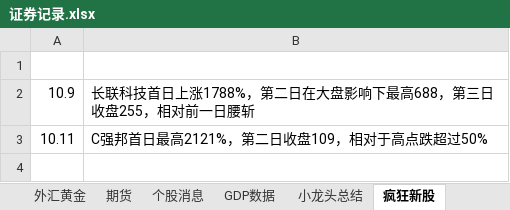
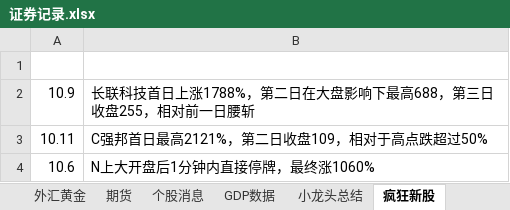
Before and after one commit to namelcx/military_org_new, an Excel workbook: 证券记录.xlsx, sheet 疯狂新股, drawn as a sheet; values as stored, in another font and other column widths than the file's, no borders; the diff names each change by its address in the sheet, - before the commit and + after, or states it on an @@ line.

```diff
--- a/证券记录.xlsx (sheet 疯狂新股)
+++ b/证券记录.xlsx (sheet 疯狂新股)
+row 4: 10.6 | N上大开盘后1分钟内直接停牌，最终涨1060%
```
Also changed, not shown: sheet 股票, sheet 外汇黄金.
